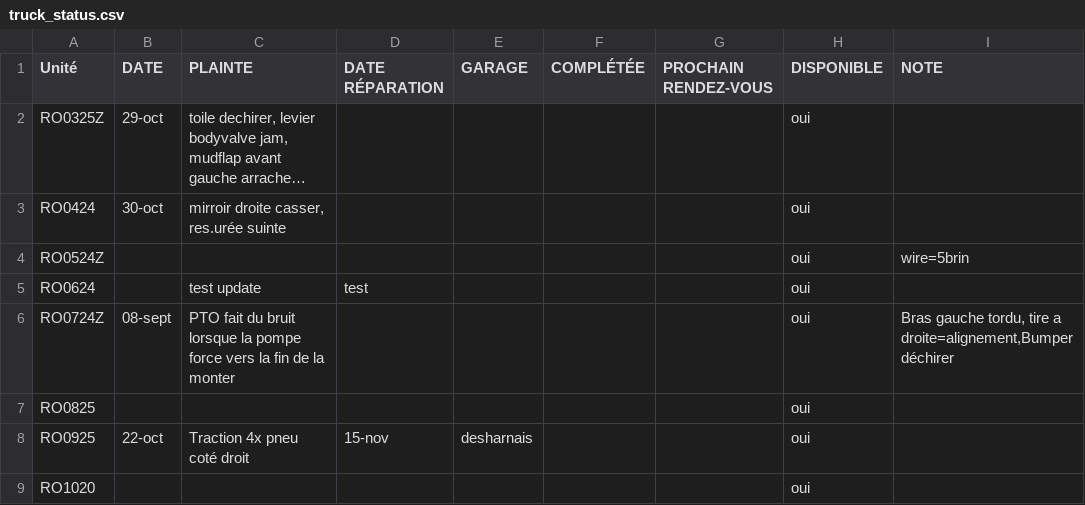
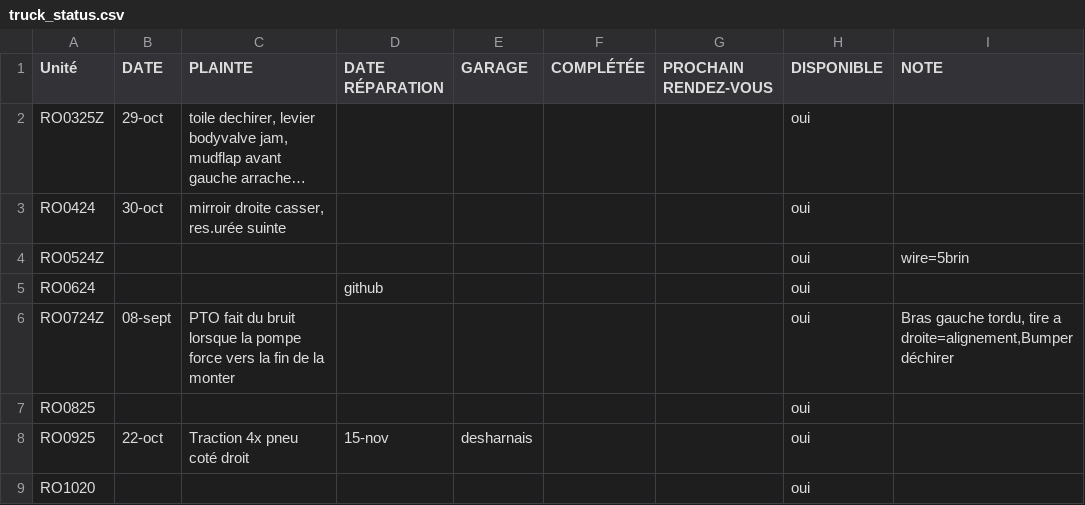
Before and after one commit to WidoomVil/suivis_truck, a CSV file: public/truck_status.csv, drawn as a sheet; only a part is shown; long unchanged cells end in ….

Commit message:
Update truck_status.csv
n

```diff
--- a/public/truck_status.csv
+++ b/public/truck_status.csv
@@ -4,3 +4,3 @@ RO0424;30-oct;mirroir droite casser, res.urée suinte;;;;;oui;
 RO0524Z;;;;;;;oui;wire=5brin
-RO0624;;test update;test;;;;oui;
+RO0624;;;github;;;;oui;
 RO0724Z;08-sept;PTO fait du bruit lorsque la pompe force vers la fin de la monter;;;;;oui;Bras gauche tordu, tire a droite=alignement,Bumper déchirer
```
